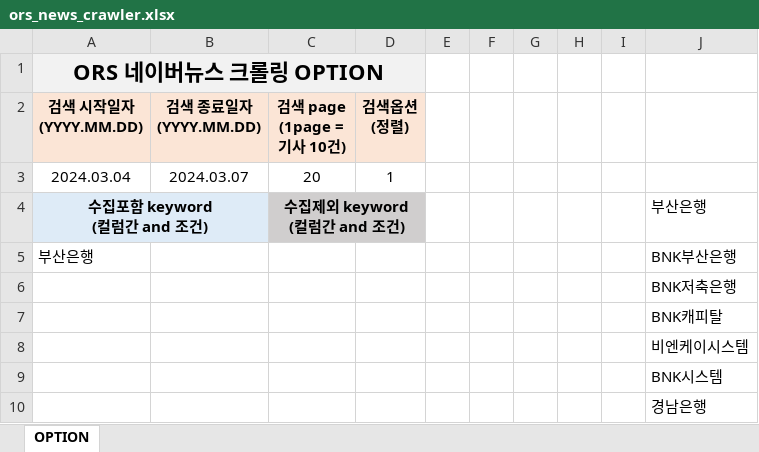
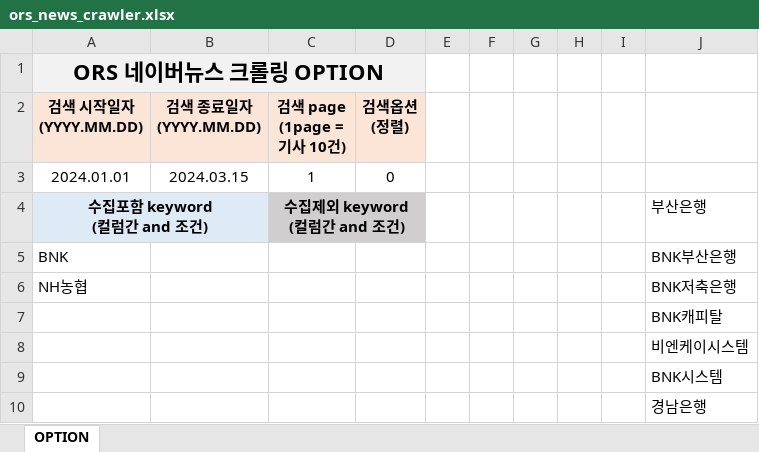
Before and after one commit to git-makenx/ors_news, an Excel workbook: ors_news_crawler.xlsx, sheet OPTION, drawn as a sheet; values as stored, in another font and other column widths than the file's, no borders; removed rows and columns are numbered as before the commit, all else as after; the diff names each change by its address in the sheet, - before the commit and + after, or states it on an @@ line.

```diff
--- a/ors_news_crawler.xlsx (sheet OPTION)
+++ b/ors_news_crawler.xlsx (sheet OPTION)
-row 3: 2024.03.04 | 2024.03.07 | 20 | 1
+row 3: 2024.01.01 | 2024.03.15 | 1 | 0
-A5 (검색 시작일자 (YYYY.MM.DD)): 부산은행
+A5 (검색 시작일자 (YYYY.MM.DD)): BNK
-A6 (검색 시작일자 (YYYY.MM.DD)): (empty)
+A6 (검색 시작일자 (YYYY.MM.DD)): NH농협
```
Also changed, not shown: 6 other files.
